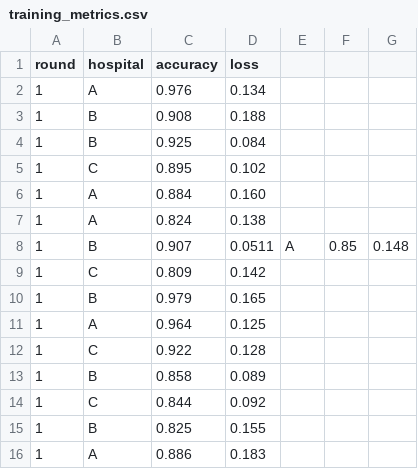
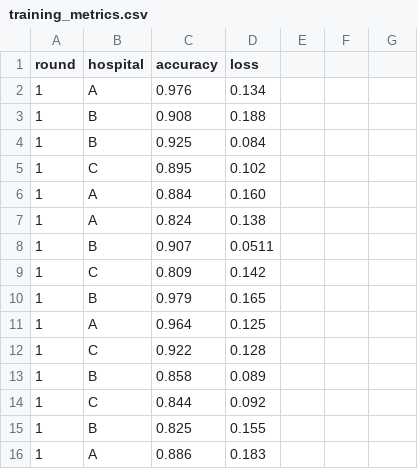
Before and after one commit to sohamm2410/MediChain, a CSV file: federated/metrics/training_metrics.csv, drawn as a sheet.

Commit message:
Added federated monitoring dashboard and privacy analytics

```diff
--- a/federated/metrics/training_metrics.csv
+++ b/federated/metrics/training_metrics.csv
@@ -7,3 +7,3 @@ round,hospital,accuracy,loss
 1,A,0.824,0.138
-1,B,0.907,0.0511,A,0.85,0.148
+1,B,0.907,0.0511
 1,C,0.809,0.142
```
Also changed, not shown: 2 other files.
